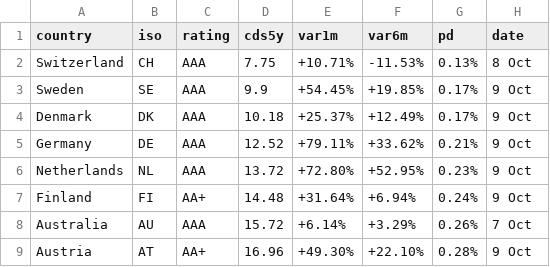
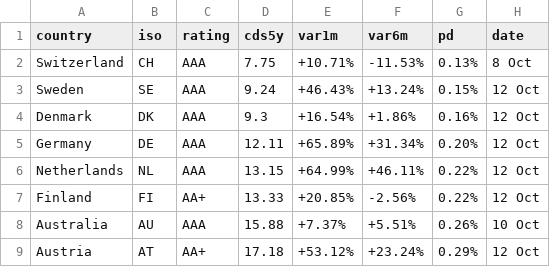
Before and after one commit to rafargb-tech/cds-panel, a CSV file: sovereign_cds.csv, drawn as a sheet; only a part is shown; the diff covers the shown part only.

```diff
--- a/sovereign_cds.csv
+++ b/sovereign_cds.csv
@@ -2,8 +2,8 @@ country,iso,rating,cds5y,var1m,var6m,pd,date
 Switzerland,CH,AAA,7.75,+10.71%,-11.53%,0.13%,8 Oct
-Sweden,SE,AAA,9.9,+54.45%,+19.85%,0.17%,9 Oct
-Denmark,DK,AAA,10.18,+25.37%,+12.49%,0.17%,9 Oct
-Germany,DE,AAA,12.52,+79.11%,+33.62%,0.21%,9 Oct
-Netherlands,NL,AAA,13.72,+72.80%,+52.95%,0.23%,9 Oct
-Finland,FI,AA+,14.48,+31.64%,+6.94%,0.24%,9 Oct
-Australia,AU,AAA,15.72,+6.14%,+3.29%,0.26%,7 Oct
-Austria,AT,AA+,16.96,+49.30%,+22.10%,0.28%,9 Oct
+Sweden,SE,AAA,9.24,+46.43%,+13.24%,0.15%,12 Oct
+Denmark,DK,AAA,9.3,+16.54%,+1.86%,0.16%,12 Oct
+Germany,DE,AAA,12.11,+65.89%,+31.34%,0.20%,12 Oct
+Netherlands,NL,AAA,13.15,+64.99%,+46.11%,0.22%,12 Oct
+Finland,FI,AA+,13.33,+20.85%,-2.56%,0.22%,12 Oct
+Australia,AU,AAA,15.88,+7.37%,+5.51%,0.26%,10 Oct
+Austria,AT,AA+,17.18,+53.12%,+23.24%,0.29%,12 Oct
```
Also changed, not shown: 1 added row, 1 removed row and 72 edited cells elsewhere in this file, 2 other files.
